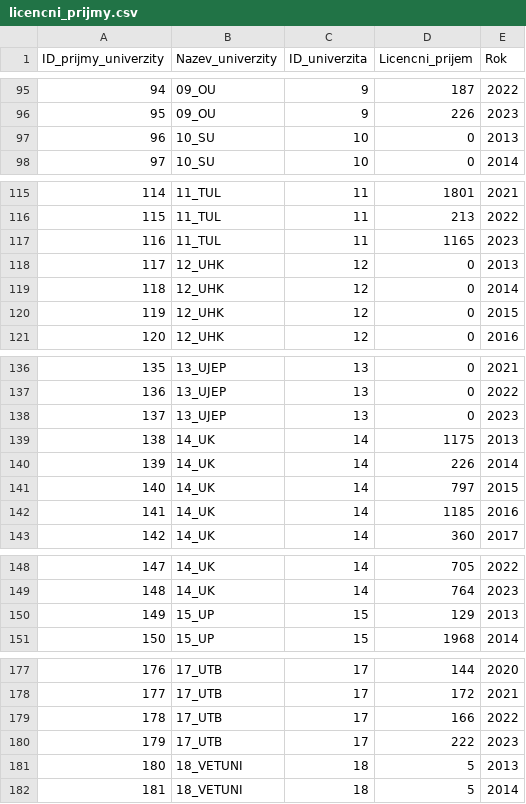
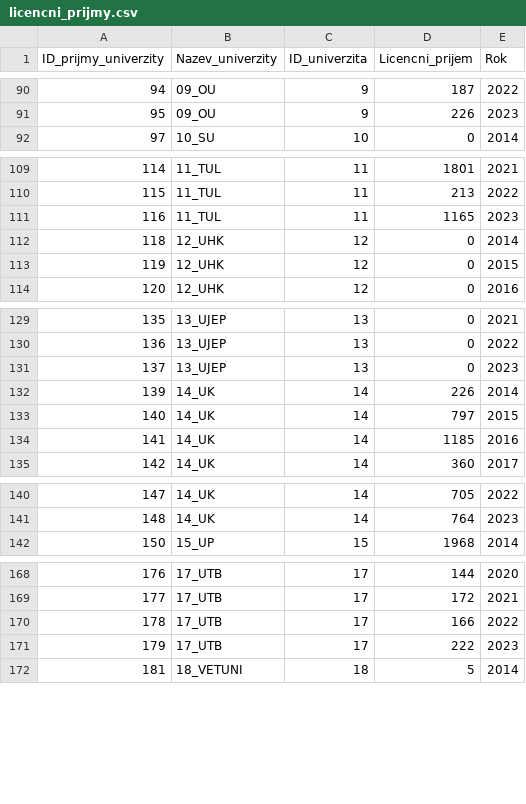
Before and after one commit to bejka2012/Patenty_BI, a CSV file: Patenty_PowerBI/licencni_prijmy.csv, drawn as a sheet; only a part is shown, gaps mark what is left out; the diff covers the shown part only.

```diff
--- a/Patenty_PowerBI/licencni_prijmy.csv
+++ b/Patenty_PowerBI/licencni_prijmy.csv
@@ -96,3 +91,2 @@
 95,09_OU,9,226,2023
-96,10_SU,10,0,2013
 97,10_SU,10,0,2014
@@ -117,3 +111,2 @@
 116,11_TUL,11,1165,2023
-117,12_UHK,12,0,2013
 118,12_UHK,12,0,2014
@@ -138,3 +131,2 @@
 137,13_UJEP,13,0,2023
-138,14_UK,14,1175,2013
 139,14_UK,14,226,2014
@@ -149,3 +141,2 @@
 148,14_UK,14,764,2023
-149,15_UP,15,129,2013
 150,15_UP,15,1968,2014
@@ -180,3 +171,2 @@
 179,17_UTB,17,222,2023
-180,18_VETUNI,18,5,2013
 181,18_VETUNI,18,5,2014
```
Also changed, not shown: 12 removed rows elsewhere in this file, 27 other files.
